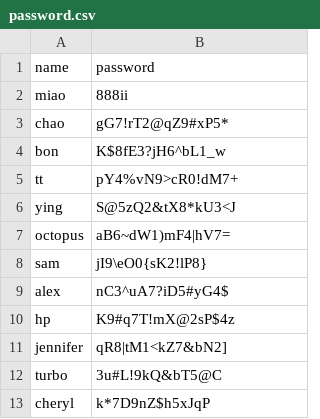
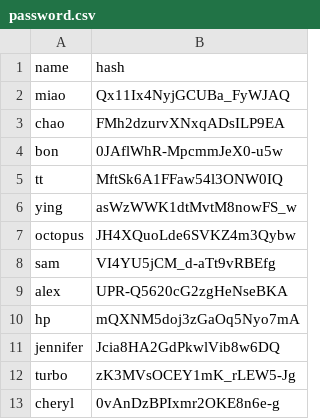
Before and after one commit to magicdlf/01capital, a CSV file: fof-info/data/password.csv, drawn as a sheet.

Commit message:
Update fof-info project - 2025-09-11 13:06:50

```diff
--- a/fof-info/data/password.csv
+++ b/fof-info/data/password.csv
@@ -1,13 +1,13 @@
-name,password
-miao,888ii
-chao,gG7!rT2@qZ9#xP5*
-bon,K$8fE3?jH6^bL1_w
-tt,pY4%vN9>cR0!dM7+
-ying,S@5zQ2&tX8*kU3<J
-octopus,aB6~dW1)mF4|hV7=
-sam,jI9\eO0{sK2!lP8}
-alex,nC3^uA7?iD5#yG4$
-hp,K9#q7T!mX@2sP$4z
-jennifer,qR8|tM1<kZ7&bN2]
-turbo,3u#L!9kQ&bT5@C
-cheryl,k*7D9nZ$h5xJqP
+name,hash
+miao,Qx11Ix4NyjGCUBa_FyWJAQ
+chao,FMh2dzurvXNxqADsILP9EA
+bon,0JAflWhR-MpcmmJeX0-u5w
+tt,MftSk6A1FFaw54l3ONW0IQ
+ying,asWzWWK1dtMvtM8nowFS_w
+octopus,JH4XQuoLde6SVKZ4m3Qybw
+sam,VI4YU5jCM_d-aTt9vRBEfg
+alex,UPR-Q5620cG2zgHeNseBKA
+hp,mQXNM5doj3zGaOq5Nyo7mA
+jennifer,Jcia8HA2GdPkwlVib8w6DQ
+turbo,zK3MVsOCEY1mK_rLEW5-Jg
+cheryl,0vAnDzBPIxmr2OKE8n6e-g
```
Also changed, not shown: 2 other files.
